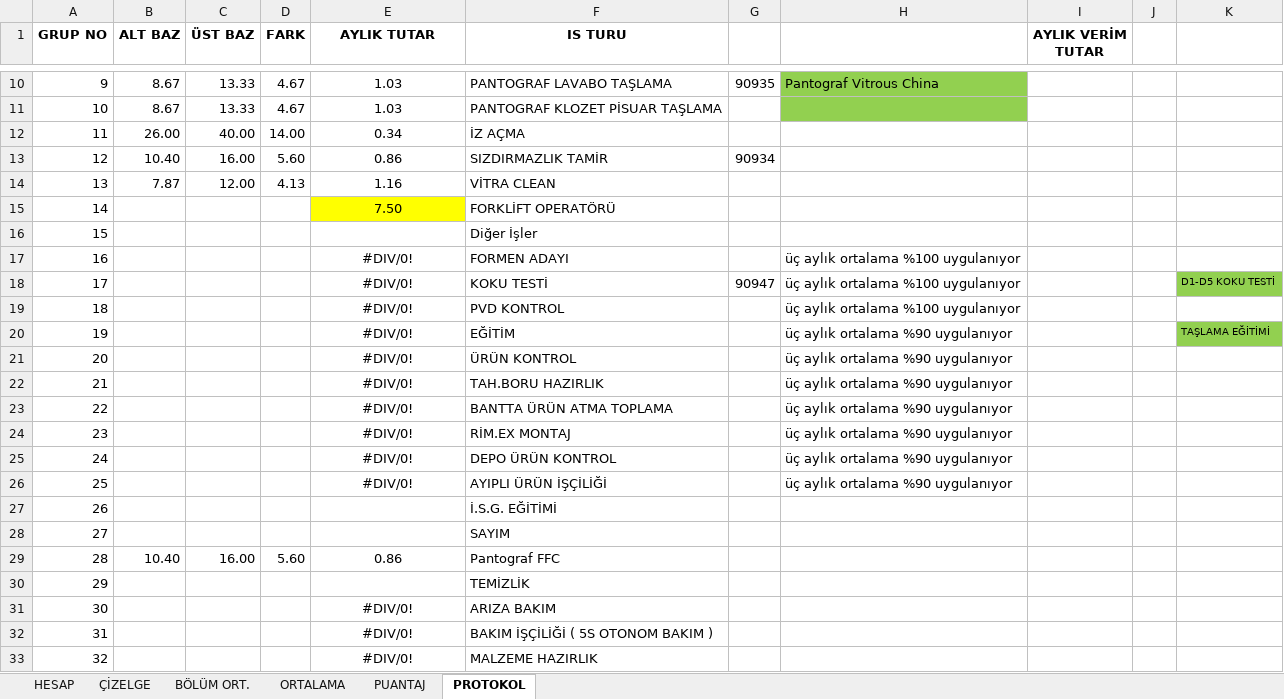
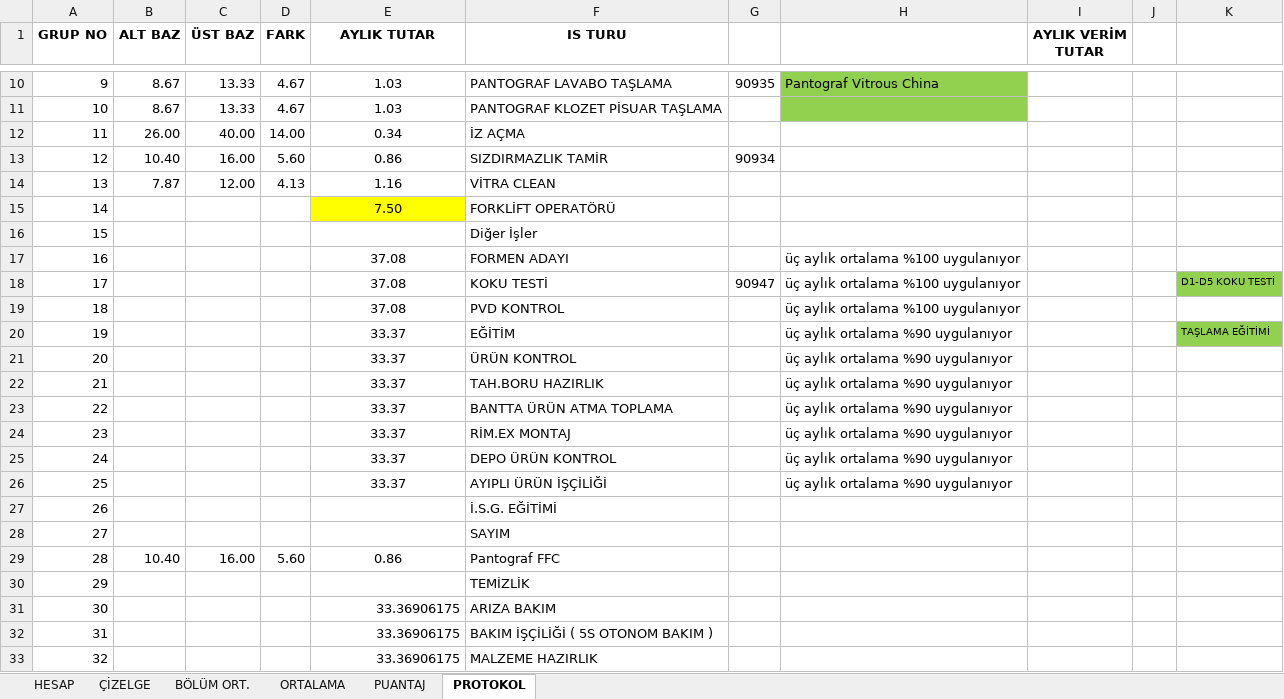
Before and after one commit to sarican12/Akord_Taslama, an Excel workbook: Config_and_Inputs/1_ISL_TASLAMA.xlsx, sheet PROTOKOL, drawn as a sheet; only a part is shown, gaps mark what is left out; values as stored, in another font and other column widths than the file's, no borders; 1 other sheet too large or unreadable and not compared; the diff names each change by its address in the sheet, - before the commit and + after, or states it on an @@ line.

```diff
--- a/Config_and_Inputs/1_ISL_TASLAMA.xlsx (sheet PROTOKOL)
+++ b/Config_and_Inputs/1_ISL_TASLAMA.xlsx (sheet PROTOKOL)
-E17:E19 (AYLIK TUTAR): #DIV/0!
+E17:E19 (AYLIK TUTAR): 37.08
-E20:E26 (AYLIK TUTAR): #DIV/0!
+E20:E26 (AYLIK TUTAR): 33.37
-E31:E33 (AYLIK TUTAR): #DIV/0!
+E31:E33 (AYLIK TUTAR): 33.36906175
-E31:E33 alignment: center
+E31:E33 alignment: right
```
Also changed, not shown: sheet ORTALAMA, sheet ÇİZELGE, sheet BÖLÜM ORT., sheet PUANTAJ, formulas that keep their value, charts or pictures, Config_and_Inputs/1_ISL_TASLAMA_PERSONEL_TAKIP.xlsx, Config_and_Inputs/2_ISL_TASLAMA.xlsx, 22 other files.
